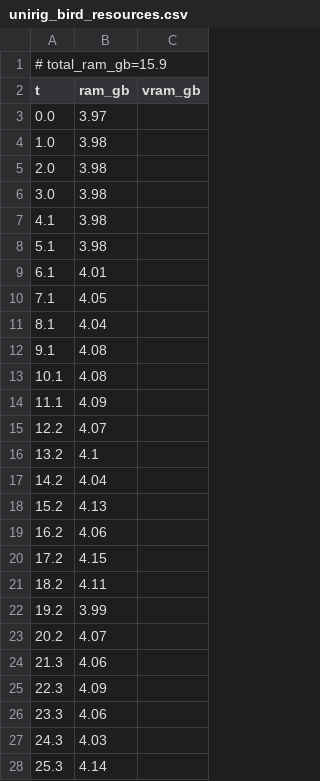
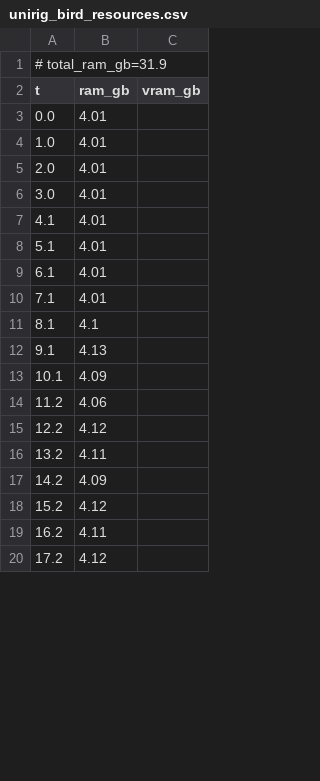
Before and after one commit to PozzettiAndrea/ComfyUI-UniRig, a CSV file: dev/windows-portable-gpu/logs/unirig_bird_resources.csv, drawn as a sheet; only a part is shown; the diff covers the shown part only.

```diff
--- a/dev/windows-portable-gpu/logs/unirig_bird_resources.csv
+++ b/dev/windows-portable-gpu/logs/unirig_bird_resources.csv
@@ -1,28 +1,20 @@
-# total_ram_gb=15.9
+# total_ram_gb=31.9
 t,ram_gb,vram_gb
-0.0,3.97,
-1.0,3.98,
-2.0,3.98,
-3.0,3.98,
-4.1,3.98,
-5.1,3.98,
+0.0,4.01,
+1.0,4.01,
+2.0,4.01,
+3.0,4.01,
+4.1,4.01,
+5.1,4.01,
 6.1,4.01,
-7.1,4.05,
-8.1,4.04,
-9.1,4.08,
-10.1,4.08,
-11.1,4.09,
-12.2,4.07,
-13.2,4.1,
-14.2,4.04,
-15.2,4.13,
-16.2,4.06,
-17.2,4.15,
-18.2,4.11,
-19.2,3.99,
-20.2,4.07,
-21.3,4.06,
-22.3,4.09,
-23.3,4.06,
-24.3,4.03,
-25.3,4.14,
+7.1,4.01,
+8.1,4.1,
+9.1,4.13,
+10.1,4.09,
+11.2,4.06,
+12.2,4.12,
+13.2,4.11,
+14.2,4.09,
+15.2,4.12,
+16.2,4.11,
+17.2,4.12,
```
Also changed, not shown: 37 added rows and 19 removed rows elsewhere in this file, dev/windows-portable-gpu/logs/mia_humanoid_resources.csv, dev/windows-portable-gpu/logs/unirig_humanoid_resources.csv, 38 other files.
